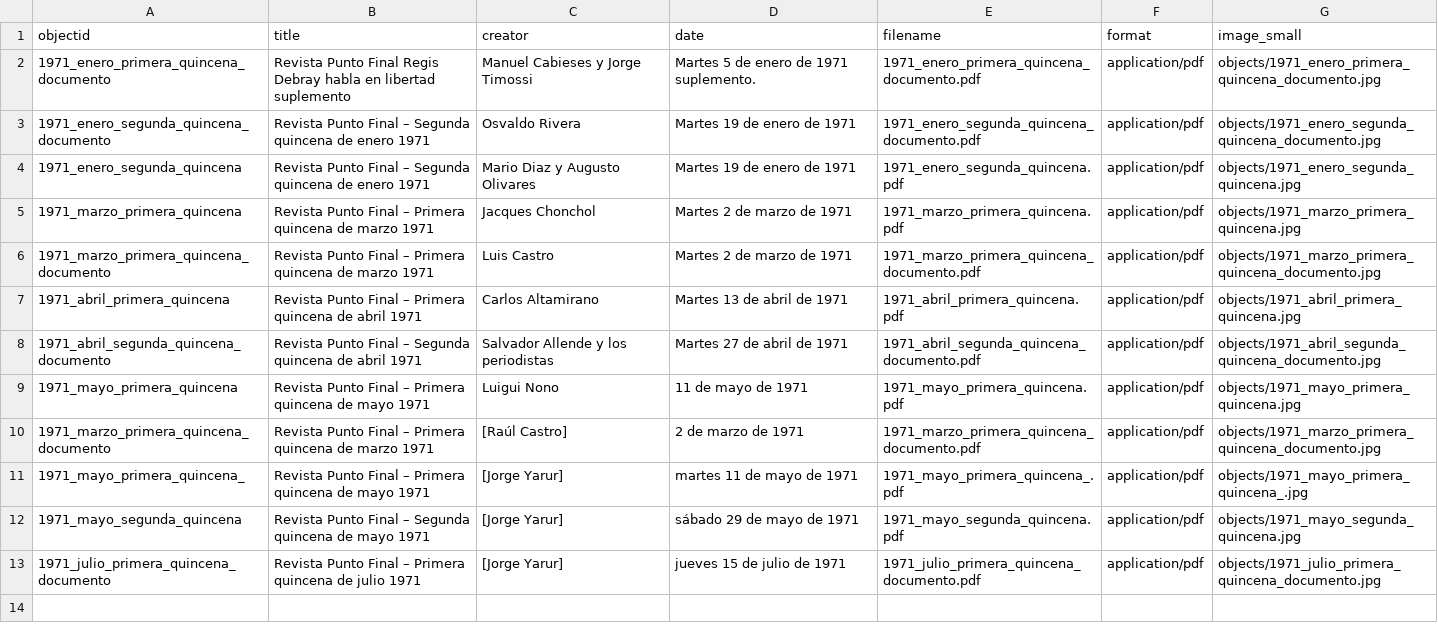
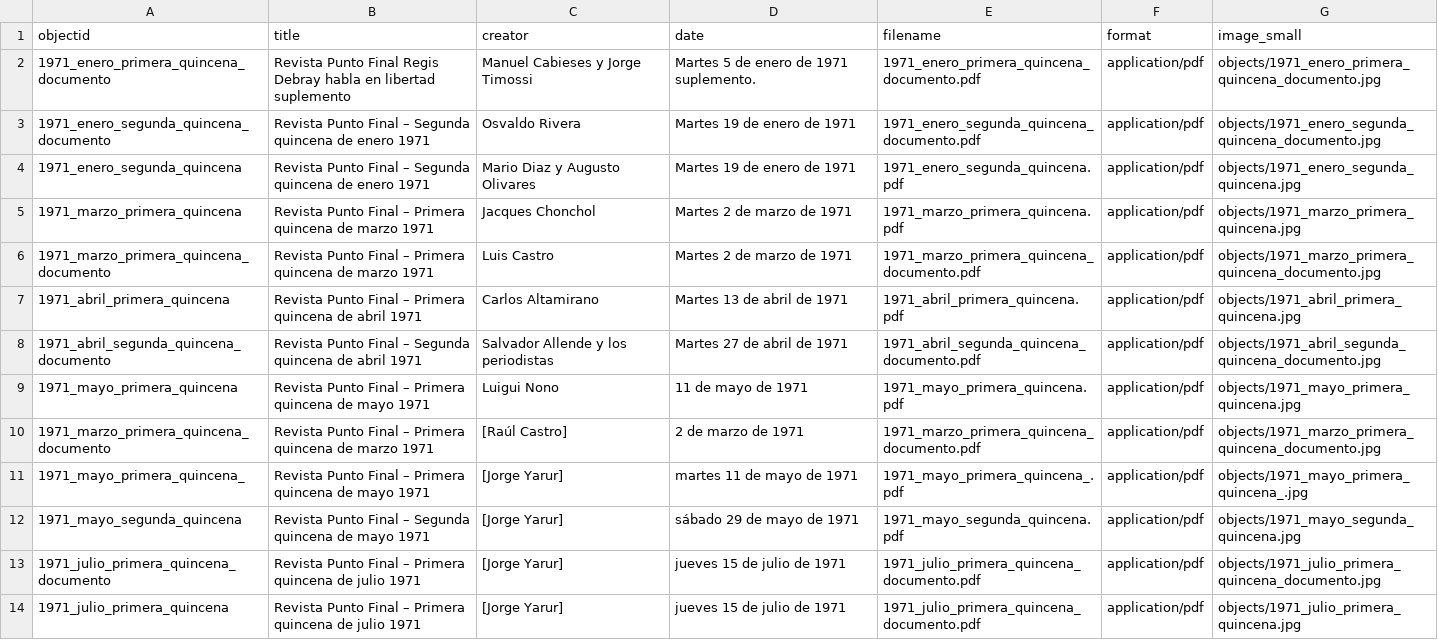
Before and after one commit to kam535/PF, a CSV file: _data/metadata.csv, drawn as a sheet; the diff names each change by its address in the sheet, - before the commit and + after, or states it on an @@ line.

Commit message:
Update metadata.csv

```diff
--- a/_data/metadata.csv
+++ b/_data/metadata.csv
+row 14: 1971_julio_primera_quincena | Revista Punto Final – Primera quincena de julio 1971 | [Jorge Yarur] | jueves 15 de julio de 1971 | 1971_julio_primera_quincena_documento.pdf | application/pdf | objects/1971_julio_primera_quincena.jpg
```
